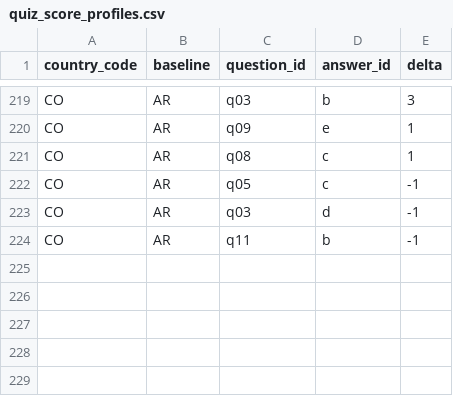
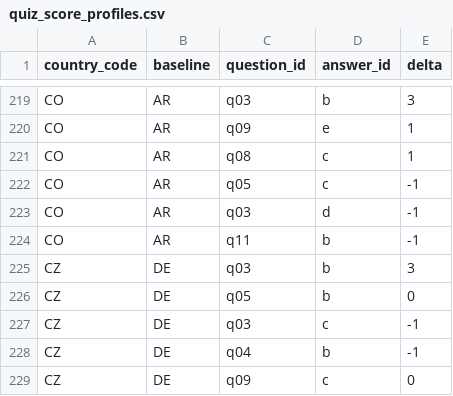
Before and after one commit to nicolas-trente-ans/le-monde-des-contrats-sociaux, a CSV file: public/assets/data/quiz_score_profiles.csv, drawn as a sheet; only a part is shown, gaps mark what is left out.

```diff
--- a/public/assets/data/quiz_score_profiles.csv
+++ b/public/assets/data/quiz_score_profiles.csv
@@ -224 +224,6 @@ CO,AR,q03,d,-1
 CO,AR,q11,b,-1
+CZ,DE,q03,b,3
+CZ,DE,q05,b,0
+CZ,DE,q03,c,-1
+CZ,DE,q04,b,-1
+CZ,DE,q09,c,0
```
Also changed, not shown: public/assets/data/Localization.csv, public/assets/data/countries.csv, 2 other files.
